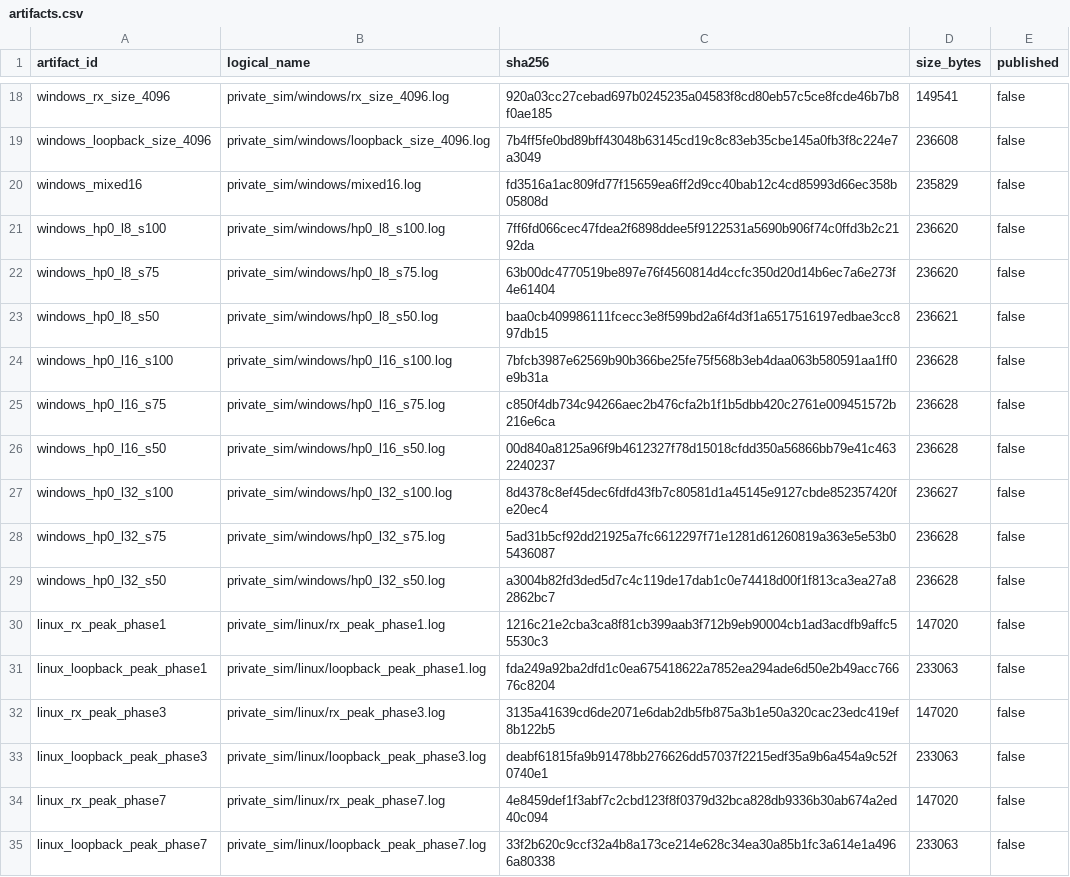
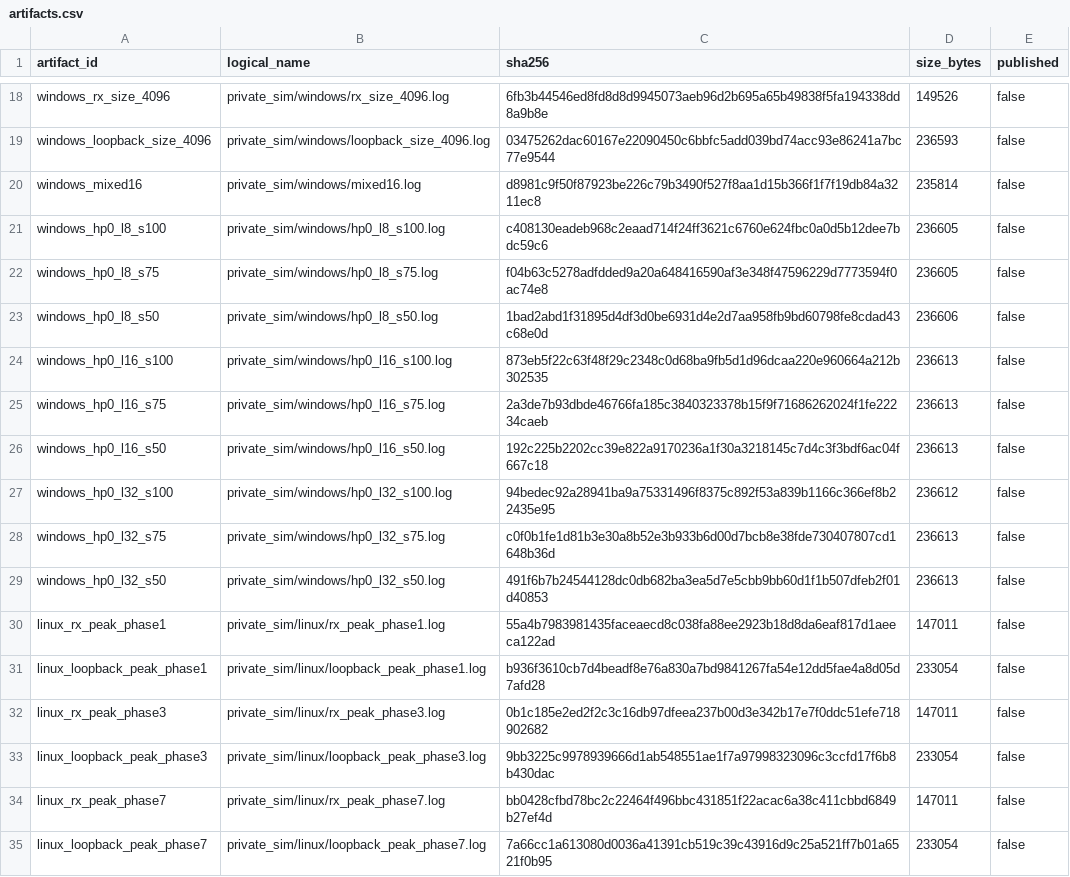
Before and after one commit to ichigo-6301/slvc-dma-open, a CSV file: evidence/throughput_simulation/async64_end_to_end/artifacts.csv, drawn as a sheet; only a part is shown, gaps mark what is left out; the diff covers the shown part only; the diff names each change by its address in the sheet, - before the commit and + after, or states it on an @@ line.

```diff
--- a/evidence/throughput_simulation/async64_end_to_end/artifacts.csv
+++ b/evidence/throughput_simulation/async64_end_to_end/artifacts.csv
-C18 (sha256): 920a03cc27cebad697b0245235a04583f8cd80eb57c5ce8fcde46b7b8f0ae185
+C18 (sha256): 6fb3b44546ed8fd8d8d9945073aeb96d2b695a65b49838f5fa194338dd8a9b8e
-D18 (size_bytes): 149541
+D18 (size_bytes): 149526
-C19 (sha256): 7b4ff5fe0bd89bff43048b63145cd19c8c83eb35cbe145a0fb3f8c224e7a3049
+C19 (sha256): 03475262dac60167e22090450c6bbfc5add039bd74acc93e86241a7bc77e9544
-D19 (size_bytes): 236608
+D19 (size_bytes): 236593
-C20 (sha256): fd3516a1ac809fd77f15659ea6ff2d9cc40bab12c4cd85993d66ec358b05808d
+C20 (sha256): d8981c9f50f87923be226c79b3490f527f8aa1d15b366f1f7f19db84a3211ec8
-D20 (size_bytes): 235829
+D20 (size_bytes): 235814
-C21 (sha256): 7ff6fd066cec47fdea2f6898ddee5f9122531a5690b906f74c0ffd3b2c2192da
+C21 (sha256): c408130eadeb968c2eaad714f24ff3621c6760e624fbc0a0d5b12dee7bdc59c6
-D21:D22 (size_bytes): 236620
+D21:D22 (size_bytes): 236605
-C22 (sha256): 63b00dc4770519be897e76f4560814d4ccfc350d20d14b6ec7a6e273f4e61404
+C22 (sha256): f04b63c5278adfdded9a20a648416590af3e348f47596229d7773594f0ac74e8
-C23 (sha256): baa0cb409986111fcecc3e8f599bd2a6f4d3f1a6517516197edbae3cc897db15
+C23 (sha256): 1bad2abd1f31895d4df3d0be6931d4e2d7aa958fb9bd60798fe8cdad43c68e0d
-D23 (size_bytes): 236621
+D23 (size_bytes): 236606
-C24 (sha256): 7bfcb3987e62569b90b366be25fe75f568b3eb4daa063b580591aa1ff0e9b31a
+C24 (sha256): 873eb5f22c63f48f29c2348c0d68ba9fb5d1d96dcaa220e960664a212b302535
-D24:D26 (size_bytes): 236628
+D24:D26 (size_bytes): 236613
-C25 (sha256): c850f4db734c94266aec2b476cfa2b1f1b5dbb420c2761e009451572b216e6ca
+C25 (sha256): 2a3de7b93dbde46766fa185c3840323378b15f9f71686262024f1fe22234caeb
-C26 (sha256): 00d840a8125a96f9b4612327f78d15018cfdd350a56866bb79e41c4632240237
+C26 (sha256): 192c225b2202cc39e822a9170236a1f30a3218145c7d4c3f3bdf6ac04f667c18
-C27 (sha256): 8d4378c8ef45dec6fdfd43fb7c80581d1a45145e9127cbde852357420fe20ec4
+C27 (sha256): 94bedec92a28941ba9a75331496f8375c892f53a839b1166c366ef8b22435e95
-D27 (size_bytes): 236627
+D27 (size_bytes): 236612
-C28 (sha256): 5ad31b5cf92dd21925a7fc6612297f71e1281d61260819a363e5e53b05436087
+C28 (sha256): c0f0b1fe1d81b3e30a8b52e3b933b6d00d7bcb8e38fde730407807cd1648b36d
-D28:D29 (size_bytes): 236628
+D28:D29 (size_bytes): 236613
-C29 (sha256): a3004b82fd3ded5d7c4c119de17dab1c0e74418d00f1f813ca3ea27a82862bc7
+C29 (sha256): 491f6b7b24544128dc0db682ba3ea5d7e5cbb9bb60d1f1b507dfeb2f01d40853
-C30 (sha256): 1216c21e2cba3ca8f81cb399aab3f712b9eb90004cb1ad3acdfb9affc55530c3
+C30 (sha256): 55a4b7983981435faceaecd8c038fa88ee2923b18d8da6eaf817d1aeeca122ad
-D30 (size_bytes): 147020
+D30 (size_bytes): 147011
-C31 (sha256): fda249a92ba2dfd1c0ea675418622a7852ea294ade6d50e2b49acc76676c8204
+C31 (sha256): b936f3610cb7d4beadf8e76a830a7bd9841267fa54e12dd5fae4a8d05d7afd28
-D31 (size_bytes): 233063
+D31 (size_bytes): 233054
-C32 (sha256): 3135a41639cd6de2071e6dab2db5fb875a3b1e50a320cac23edc419ef8b122b5
+C32 (sha256): 0b1c185e2ed2f2c3c16db97dfeea237b00d3e342b17e7f0ddc51efe718902682
-D32 (size_bytes): 147020
+D32 (size_bytes): 147011
-C33 (sha256): deabf61815fa9b91478bb276626dd57037f2215edf35a9b6a454a9c52f0740e1
+C33 (sha256): 9bb3225c9978939666d1ab548551ae1f7a97998323096c3ccfd17f6b8b430dac
-D33 (size_bytes): 233063
+D33 (size_bytes): 233054
-C34 (sha256): 4e8459def1f3abf7c2cbd123f8f0379d32bca828db9336b30ab674a2ed40c094
+C34 (sha256): bb0428cfbd78bc2c22464f496bbc431851f22acac6a38c411cbbd6849b27ef4d
-D34 (size_bytes): 147020
+D34 (size_bytes): 147011
-C35 (sha256): 33f2b620c9ccf32a4b8a173ce214e628c34ea30a85b1fc3a614e1a4966a80338
+C35 (sha256): 7a66cc1a613080d0036a41391cb519c39c43916d9c25a521ff7b01a6521f0b95
-D35 (size_bytes): 233063
+D35 (size_bytes): 233054
```
Also changed, not shown: 96 edited cells elsewhere in this file, 20 other files.
